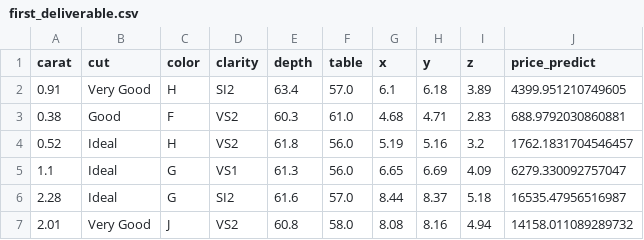
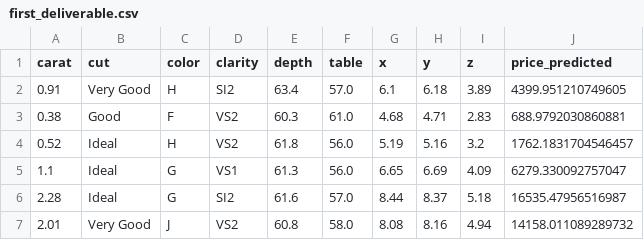
Before and after one commit to luisgzaparolli/Ironhack, a CSV file: Projects/MiniProject_5/dataset/first_deliverable.csv, drawn as a sheet; only a part is shown.

Commit message:
first deliv

```diff
--- a/Projects/MiniProject_5/dataset/first_deliverable.csv
+++ b/Projects/MiniProject_5/dataset/first_deliverable.csv
@@ -1,2 +1,2 @@
-carat,cut,color,clarity,depth,table,x,y,z,price_predict
+carat,cut,color,clarity,depth,table,x,y,z,price_predicted
 0.91,Very Good,H,SI2,63.4,57.0,6.1,6.18,3.89,4399.951210749605
```
